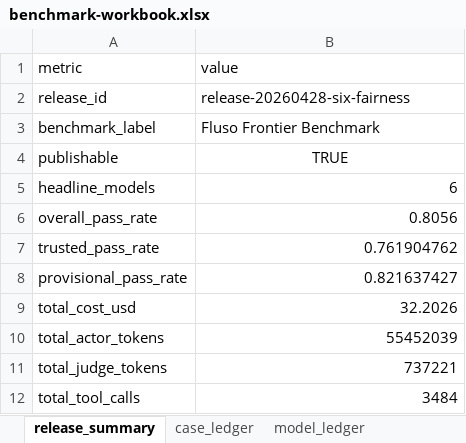
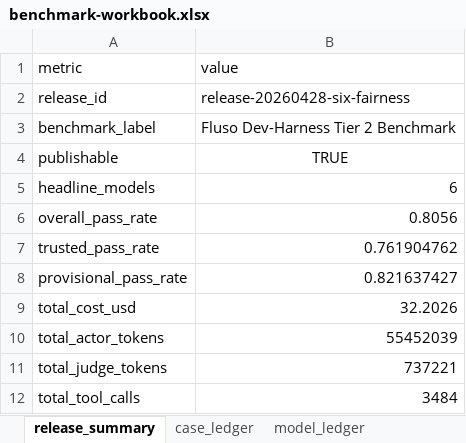
Before and after one commit to premAI-io/premai-io.github.io, an Excel workbook: fluso-benchmark/generated/artifacts/benchmark-workbook.xlsx, sheet release_summary, drawn as a sheet; values as stored, in another font and other column widths than the file's, no borders; the diff names each change by its address in the sheet, - before the commit and + after, or states it on an @@ line.

```diff
--- a/fluso-benchmark/generated/artifacts/benchmark-workbook.xlsx (sheet release_summary)
+++ b/fluso-benchmark/generated/artifacts/benchmark-workbook.xlsx (sheet release_summary)
-B3 (value): Fluso Frontier Benchmark
+B3 (value): Fluso Dev-Harness Tier 2 Benchmark
```
Also changed, not shown: sheet case_ledger, sheet model_ledger, 39 other files.
